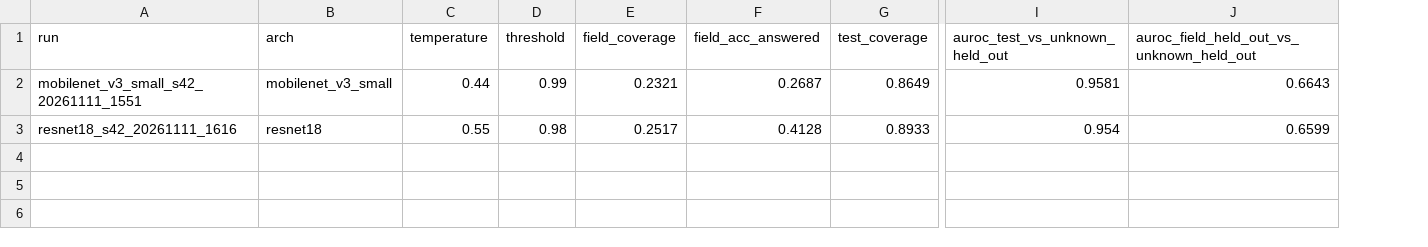
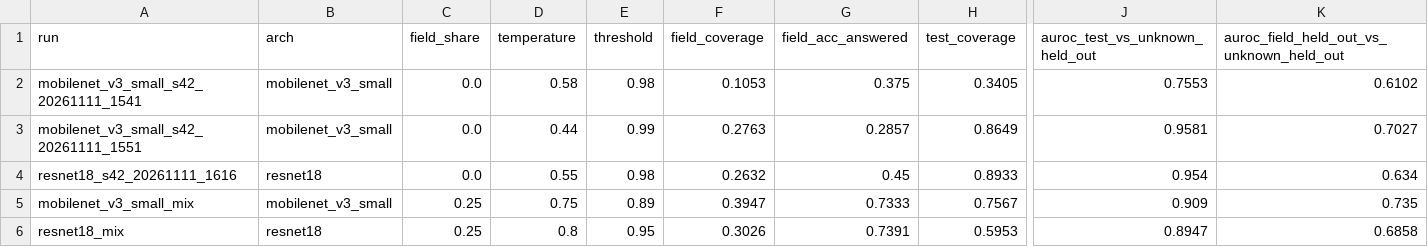
Before and after one commit to SalfiSalehin/agriscan, a CSV file: reports/eval/thresholds.csv, drawn as a sheet; only a part is shown, gaps mark what is left out; addresses are those after the commit; rows hold the shown columns only; the diff names each change by its address in the sheet, - before the commit and + after, or states it on an @@ line.

```diff
--- a/reports/eval/thresholds.csv
+++ b/reports/eval/thresholds.csv
+column C (field_share), rows 3-4: 0.0 | 0.0
+row 2: mobilenet_v3_small_s42_20261111_1541 | mobilenet_v3_small | 0.0 | 0.58 | 0.98 | 0.1053 | 0.375 | 0.3405 | 0.7553 | 0.6102
-F3 (field_coverage): 0.2321
+F3 (field_coverage): 0.2763
-G3 (field_acc_answered): 0.2687
+G3 (field_acc_answered): 0.2857
-K3: 0.6643
+K3: 0.7027
-F4 (field_coverage): 0.2517
+F4 (field_coverage): 0.2632
-G4 (field_acc_answered): 0.4128
+G4 (field_acc_answered): 0.45
-K4: 0.6599
+K4: 0.634
+row 5: mobilenet_v3_small_mix | mobilenet_v3_small | 0.25 | 0.75 | 0.89 | 0.3947 | 0.7333 | 0.7567 | 0.909 | 0.735
+row 6: resnet18_mix | resnet18 | 0.25 | 0.8 | 0.95 | 0.3026 | 0.7391 | 0.5953 | 0.8947 | 0.6858
```
Also changed, not shown: reports/eval/comparison.csv, 50 other files.
